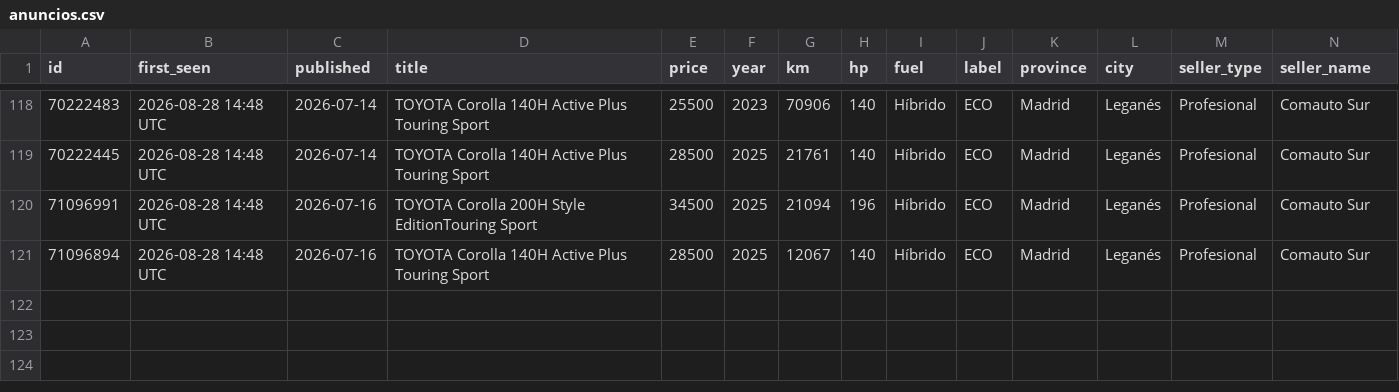
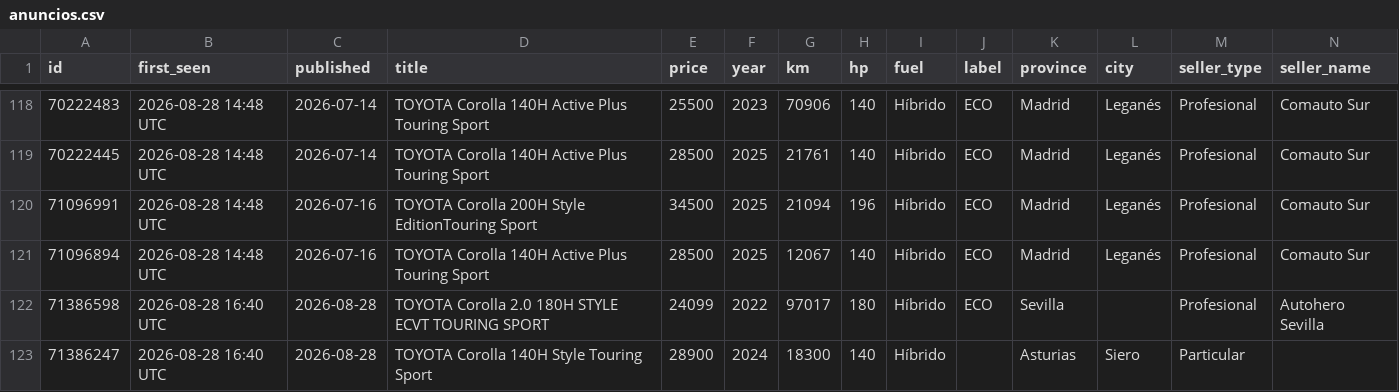
Before and after one commit to Over84sp/coches-corolla, a CSV file: .data/anuncios.csv, drawn as a sheet; only a part is shown, gaps mark what is left out; rows hold the shown columns only; the diff names each change by its address in the sheet, - before the commit and + after, or states it on an @@ line.

```diff
--- a/.data/anuncios.csv
+++ b/.data/anuncios.csv
+row 122: 71386598 | 2026-08-28 16:40 UTC | 2026-08-28 | TOYOTA Corolla 2.0 180H STYLE ECVT TOURING SPORT | 24099 | 2022 | 97017 | 180 | Híbrido | ECO | Sevilla |  | Profesional | Autohero Sevilla
+row 123: 71386247 | 2026-08-28 16:40 UTC | 2026-08-28 | TOYOTA Corolla 140H Style Touring Sport | 28900 | 2024 | 18300 | 140 | Híbrido |  | Asturias | Siero | Particular
```
Also changed, not shown: .data/comentarios.csv, .data/estado_log.csv, 8 other files.
